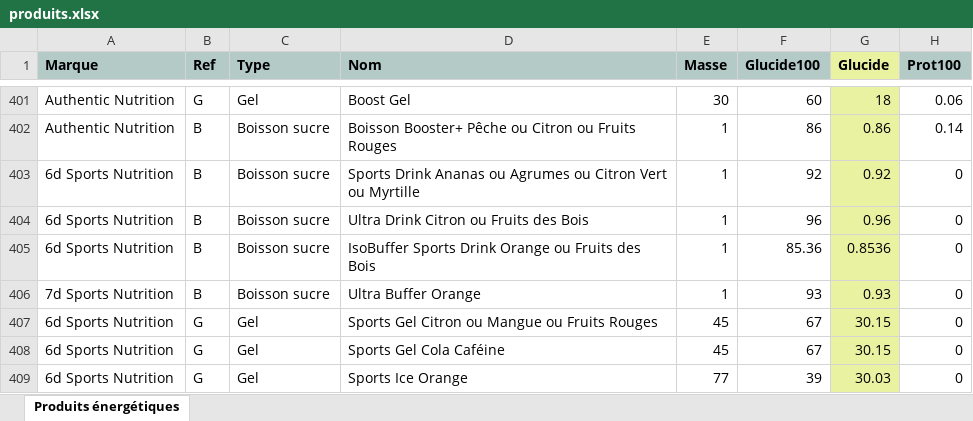
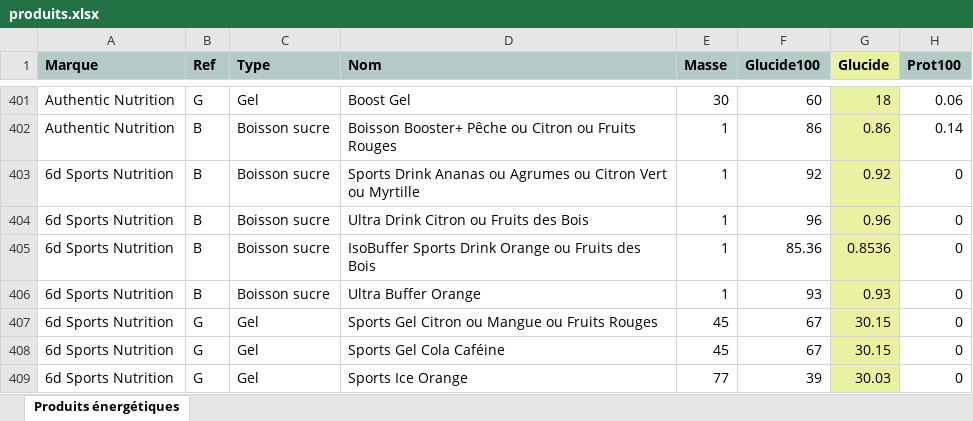
Before and after one commit to RunBooster/RunBoosterV1, an Excel workbook: produits.xlsx, sheet Produits énergétiques, drawn as a sheet; only a part is shown, gaps mark what is left out; values as stored, in another font and other column widths than the file's, no borders; the diff names each change by its address in the sheet, - before the commit and + after, or states it on an @@ line.

Commit message:
Add files via upload

```diff
--- a/produits.xlsx (sheet Produits énergétiques)
+++ b/produits.xlsx (sheet Produits énergétiques)
-A406 (Marque): 7d Sports Nutrition
+A406 (Marque): 6d Sports Nutrition
```
